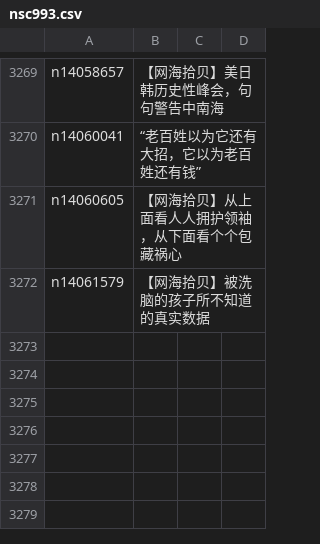
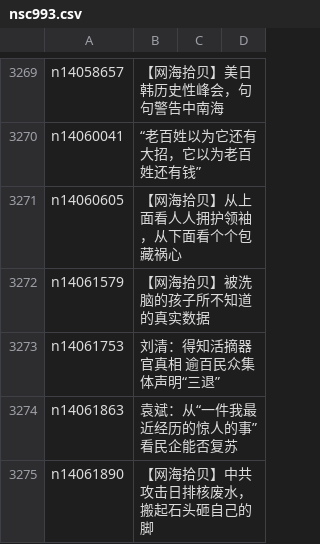
Before and after one commit to epic-marker/epoch-comment, a CSV file: indexes/nsc993.csv, drawn as a sheet; only a part is shown, gaps mark what is left out; the diff names each change by its address in the sheet, - before the commit and + after, or states it on an @@ line.

```diff
--- a/indexes/nsc993.csv
+++ b/indexes/nsc993.csv
+row 3273: n14061753 | 刘清：得知活摘器官真相 逾百民众集体声明“三退”
+row 3274: n14061863 | 袁斌：从“一件我最近经历的惊人的事”看民企能否复苏
+row 3275: n14061890 | 【网海拾贝】中共攻击日排核废水，搬起石头砸自己的脚
```
Also changed, not shown: indexes/nsc1025.csv, indexes/nsc1028.csv, 17 other files.
